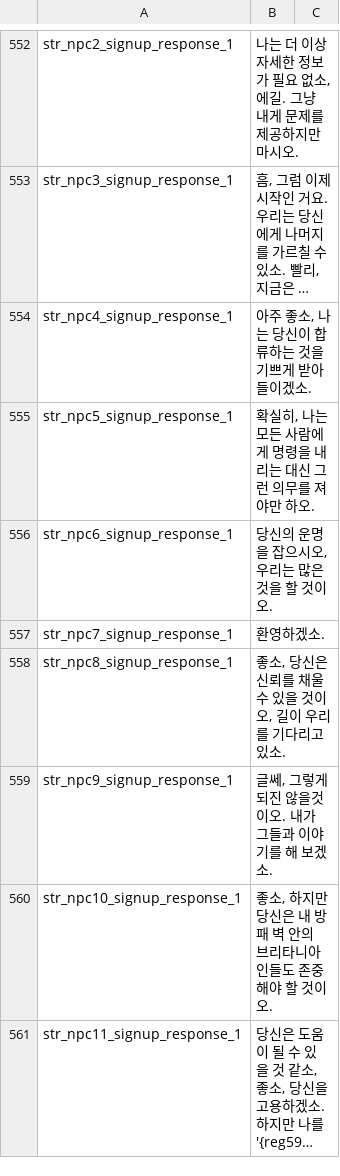
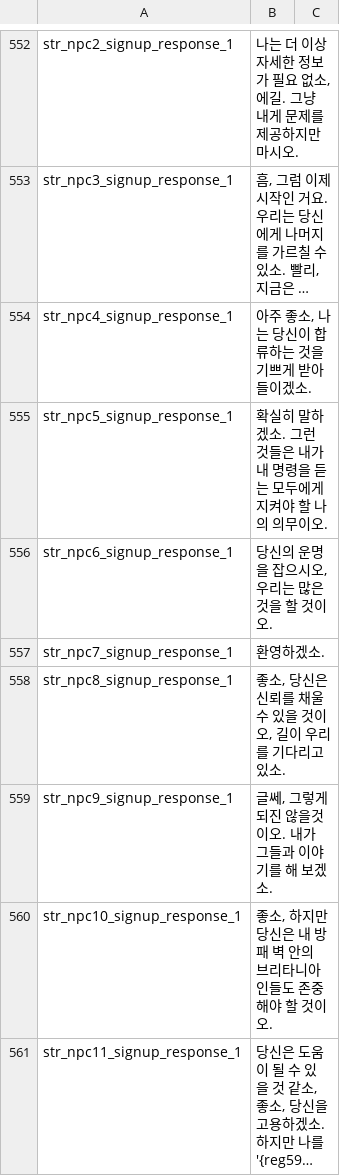
Before and after one commit to 21garam/MB_VikingConquest_R_Korean, a CSV file: languages/en/game_strings.csv, drawn as a sheet; only a part is shown, gaps mark what is left out; long unchanged cells end in …; the diff names each change by its address in the sheet, - before the commit and + after, or states it on an @@ line.

```diff
--- a/languages/en/game_strings.csv
+++ b/languages/en/game_strings.csv
-B555: 확실히, 나는 모든 사람에게 명령을 내리는 대신 그런 의무를 져야만 하오.
+B555: 확실히 말하겠소. 그런 것들은 내가 내 명령을 듣는 모두에게 지켜야 할 나의 의무이오.
```
Also changed, not shown: languages/en/quick_strings.csv.
